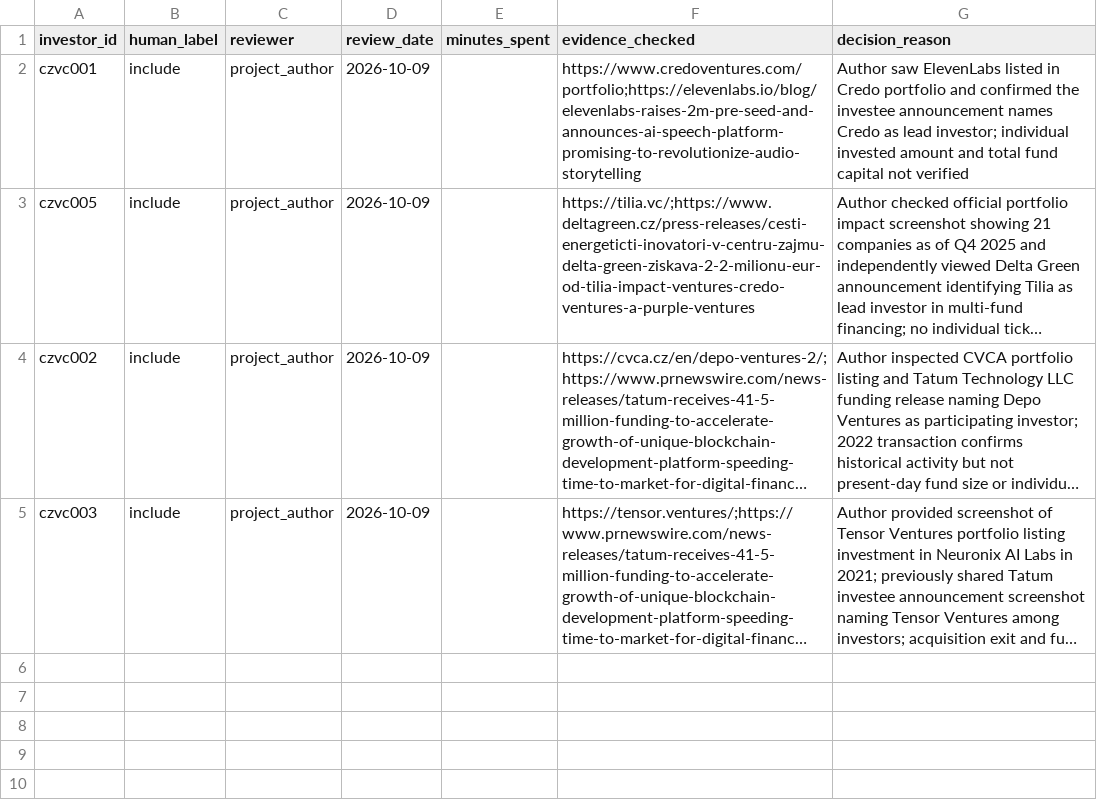
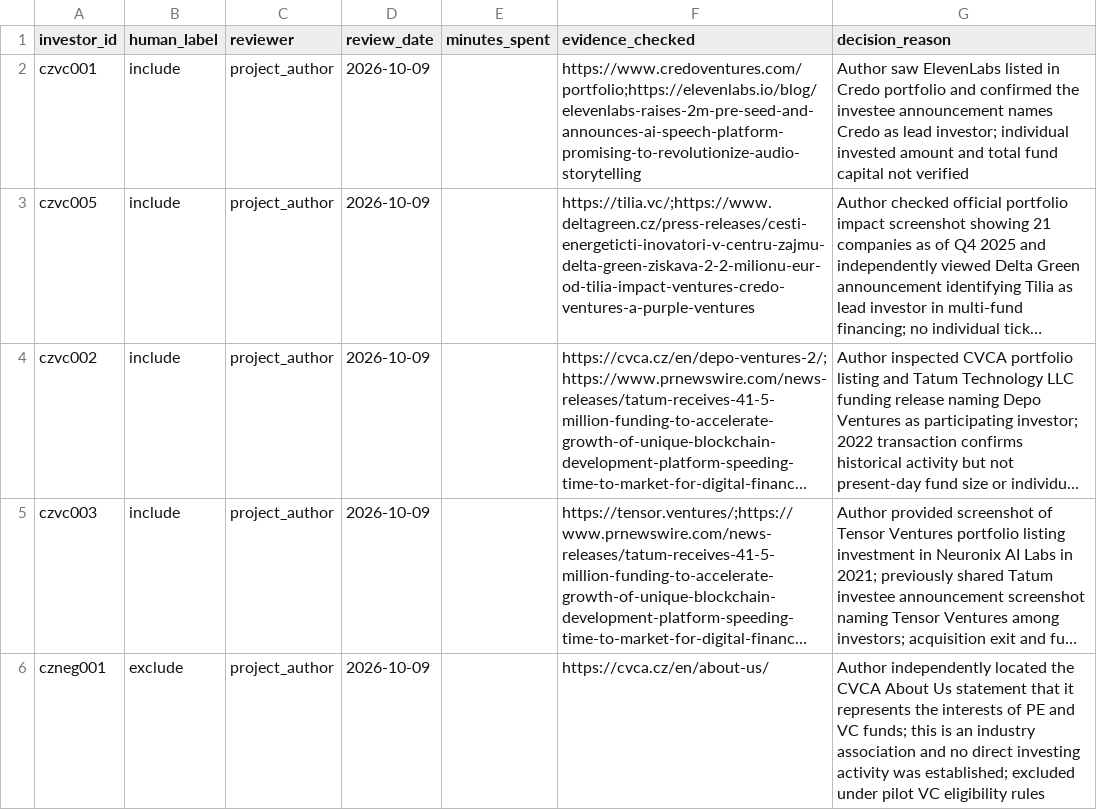
Before and after one commit to Raknogun/InvestorVerify, a CSV file: data/manual_audit.csv, drawn as a sheet; long unchanged cells end in …; the diff names each change by its address in the sheet, - before the commit and + after, or states it on an @@ line.

Commit message:
Record first manually reviewed non-investor: CVCA association

```diff
--- a/data/manual_audit.csv
+++ b/data/manual_audit.csv
+row 6: czneg001 | exclude | project_author | 2026-10-09 |  | https://cvca.cz/en/about-us/ | Author independently located the CVCA About Us statement that it represents the interests of PE and VC funds; this is an industry association and no direct investing activity was established; excluded under pilot VC eligibility rules
```
